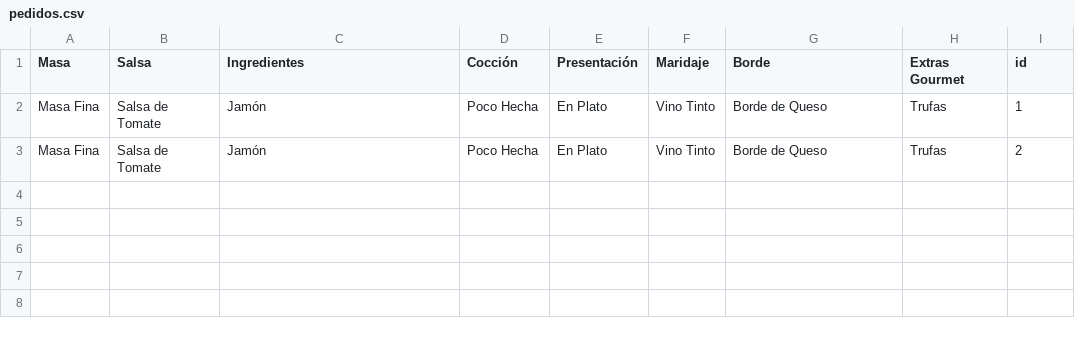
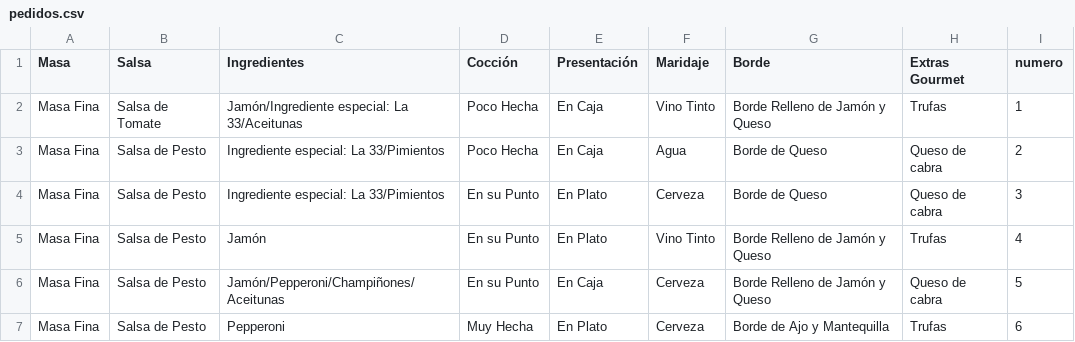
Before and after one commit to GonzaloGmv/patrones-creacionales, a CSV file: pizzeria/pedidos.csv, drawn as a sheet.

```diff
--- a/pizzeria/pedidos.csv
+++ b/pizzeria/pedidos.csv
@@ -1,3 +1,7 @@
-Masa,Salsa,Ingredientes,Cocción,Presentación,Maridaje,Borde,Extras Gourmet,id
-Masa Fina,Salsa de Tomate,Jamón,Poco Hecha,En Plato,Vino Tinto,Borde de Queso,Trufas,1
-Masa Fina,Salsa de Tomate,Jamón,Poco Hecha,En Plato,Vino Tinto,Borde de Queso,Trufas,2
+Masa,Salsa,Ingredientes,Cocción,Presentación,Maridaje,Borde,Extras Gourmet,numero
+Masa Fina,Salsa de Tomate,Jamón/Ingrediente especial: La 33/Aceitunas,Poco Hecha,En Caja,Vino Tinto,Borde Relleno de Jamón y Queso,Trufas,1
+Masa Fina,Salsa de Pesto,Ingrediente especial: La 33/Pimientos,Poco Hecha,En Caja,Agua,Borde de Queso,Queso de cabra,2
+Masa Fina,Salsa de Pesto,Ingrediente especial: La 33/Pimientos,En su Punto,En Plato,Cerveza,Borde de Queso,Queso de cabra,3
+Masa Fina,Salsa de Pesto,Jamón,En su Punto,En Plato,Vino Tinto,Borde Relleno de Jamón y Queso,Trufas,4
+Masa Fina,Salsa de Pesto,Jamón/Pepperoni/Champiñones/Aceitunas,En su Punto,En Caja,Cerveza,Borde Relleno de Jamón y Queso,Queso de cabra,5
+Masa Fina,Salsa de Pesto,Pepperoni,Muy Hecha,En Plato,Cerveza,Borde de Ajo y Mantequilla,Trufas,6
```
Also changed, not shown: 5 other files.
